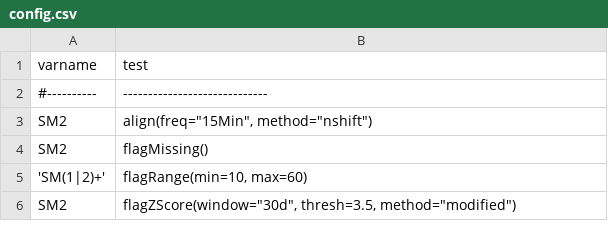
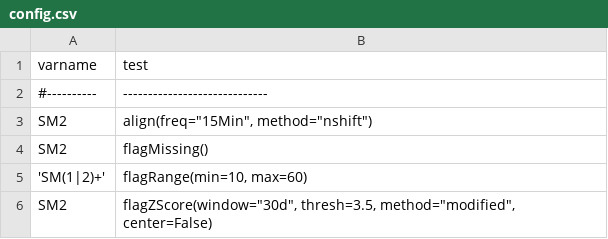
Before and after one commit to saqc/SaQC, a CSV file: docs/resources/data/config.csv, drawn as a sheet.

Commit message:
changing flagZScore to multivariate

```diff
--- a/docs/resources/data/config.csv
+++ b/docs/resources/data/config.csv
@@ -5,2 +5,2 @@ SM2        ; flagMissing()
 'SM(1|2)+' ; flagRange(min=10, max=60)
-SM2        ; flagZScore(window="30d", thresh=3.5, method="modified")
+SM2        ; flagZScore(window="30d", thresh=3.5, method="modified", center=False)
```
Also changed, not shown: 2 other files.
